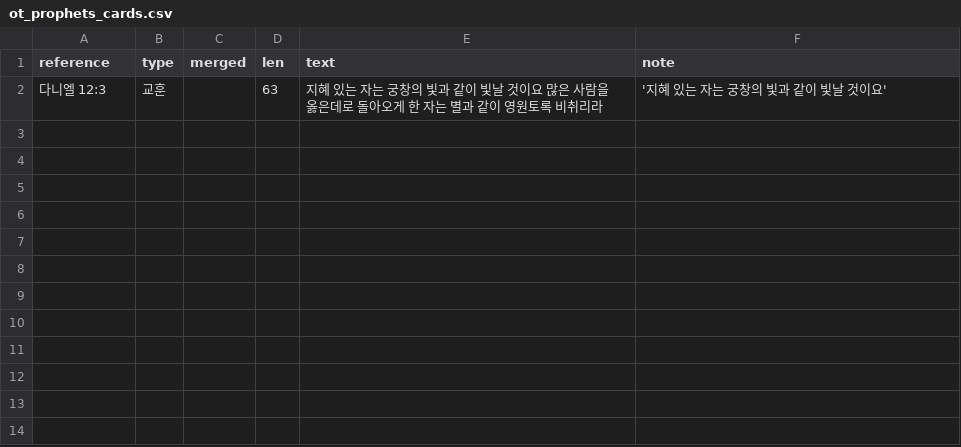
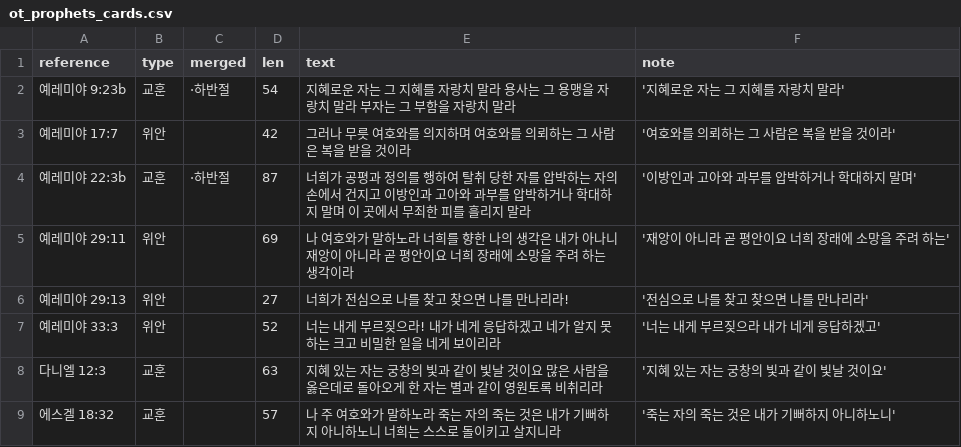
Before and after one commit to sunghong32/WithGod, a CSV file: backend/docs/verse_picks/ot_prophets_cards.csv, drawn as a sheet.

```diff
--- a/backend/docs/verse_picks/ot_prophets_cards.csv
+++ b/backend/docs/verse_picks/ot_prophets_cards.csv
@@ -1,2 +1,9 @@
 reference,type,merged,len,text,note
+예레미야 9:23b,교훈,·하반절,54,지혜로운 자는 그 지혜를 자랑치 말라 용사는 그 용맹을 자랑치 말라 부자는 그 부함을 자랑치 말라,'지혜로운 자는 그 지혜를 자랑치 말라'
+예레미야 17:7,위안,,42,그러나 무릇 여호와를 의지하며 여호와를 의뢰하는 그 사람은 복을 받을 것이라,'여호와를 의뢰하는 그 사람은 복을 받을 것이라'
+예레미야 22:3b,교훈,·하반절,87,너희가 공평과 정의를 행하여 탈취 당한 자를 압박하는 자의 손에서 건지고 이방인과 고아와 과부를 압박하거나 학대하지 말며 이 곳에서 무죄한 피를 흘리지 말라,'이방인과 고아와 과부를 압박하거나 학대하지 말며'
+예레미야 29:11,위안,,69,나 여호와가 말하노라 너희를 향한 나의 생각은 내가 아나니 재앙이 아니라 곧 평안이요 너희 장래에 소망을 주려 하는 생각이라,'재앙이 아니라 곧 평안이요 너희 장래에 소망을 주려 하는'
+예레미야 29:13,위안,,27,너희가 전심으로 나를 찾고 찾으면 나를 만나리라!,'전심으로 나를 찾고 찾으면 나를 만나리라'
+예레미야 33:3,위안,,52,너는 내게 부르짖으라! 내가 네게 응답하겠고 네가 알지 못하는 크고 비밀한 일을 네게 보이리라,'너는 내게 부르짖으라 내가 네게 응답하겠고'
 다니엘 12:3,교훈,,63,지혜 있는 자는 궁창의 빛과 같이 빛날 것이요 많은 사람을 옳은데로 돌아오게 한 자는 별과 같이 영원토록 비취리라,'지혜 있는 자는 궁창의 빛과 같이 빛날 것이요'
+에스겔 18:32,교훈,,57,나 주 여호와가 말하노라 죽는 자의 죽는 것은 내가 기뻐하지 아니하노니 너희는 스스로 돌이키고 살지니라,'죽는 자의 죽는 것은 내가 기뻐하지 아니하노니'
```
Also changed, not shown: backend/docs/verse_picks/ot_prophets.tsv, backend/docs/verse_picks/ot_torah.tsv, 9 other files.
